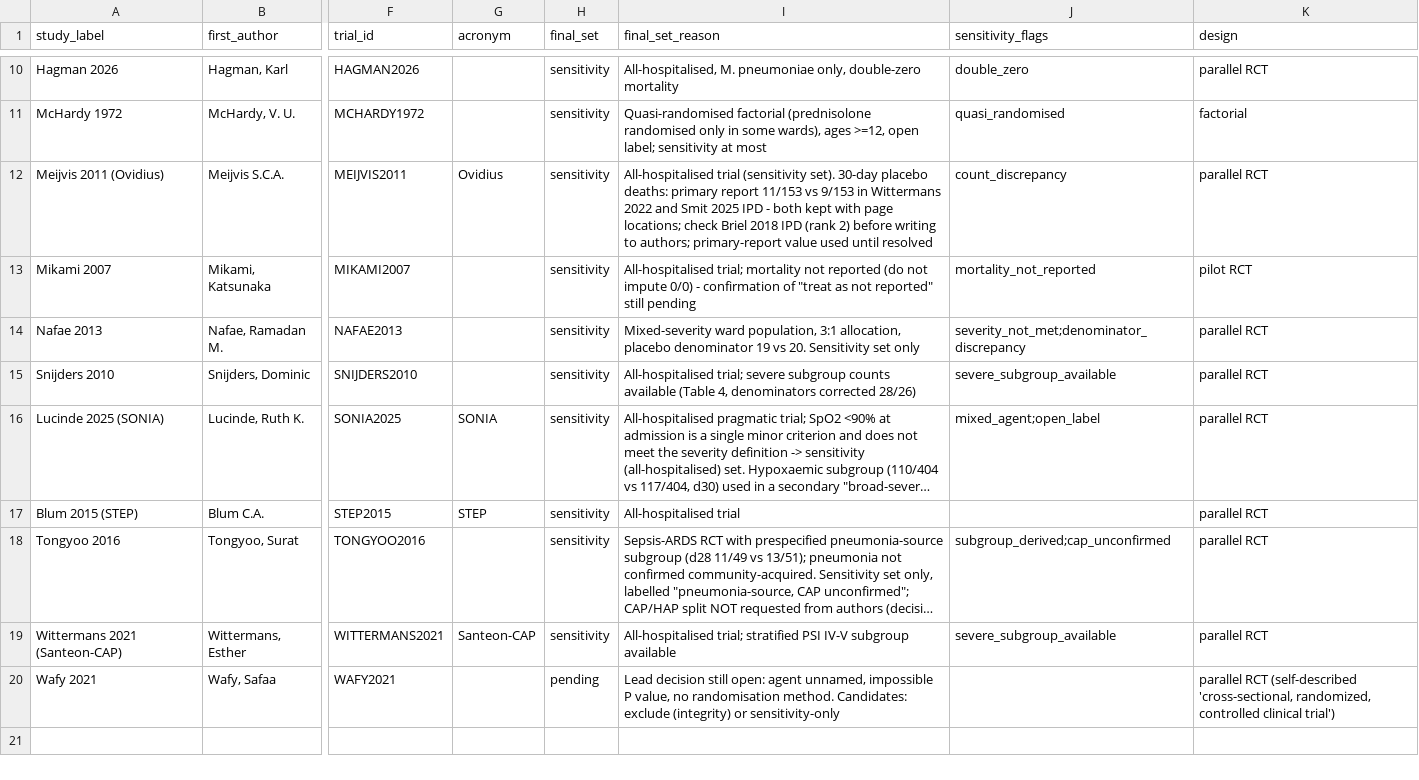
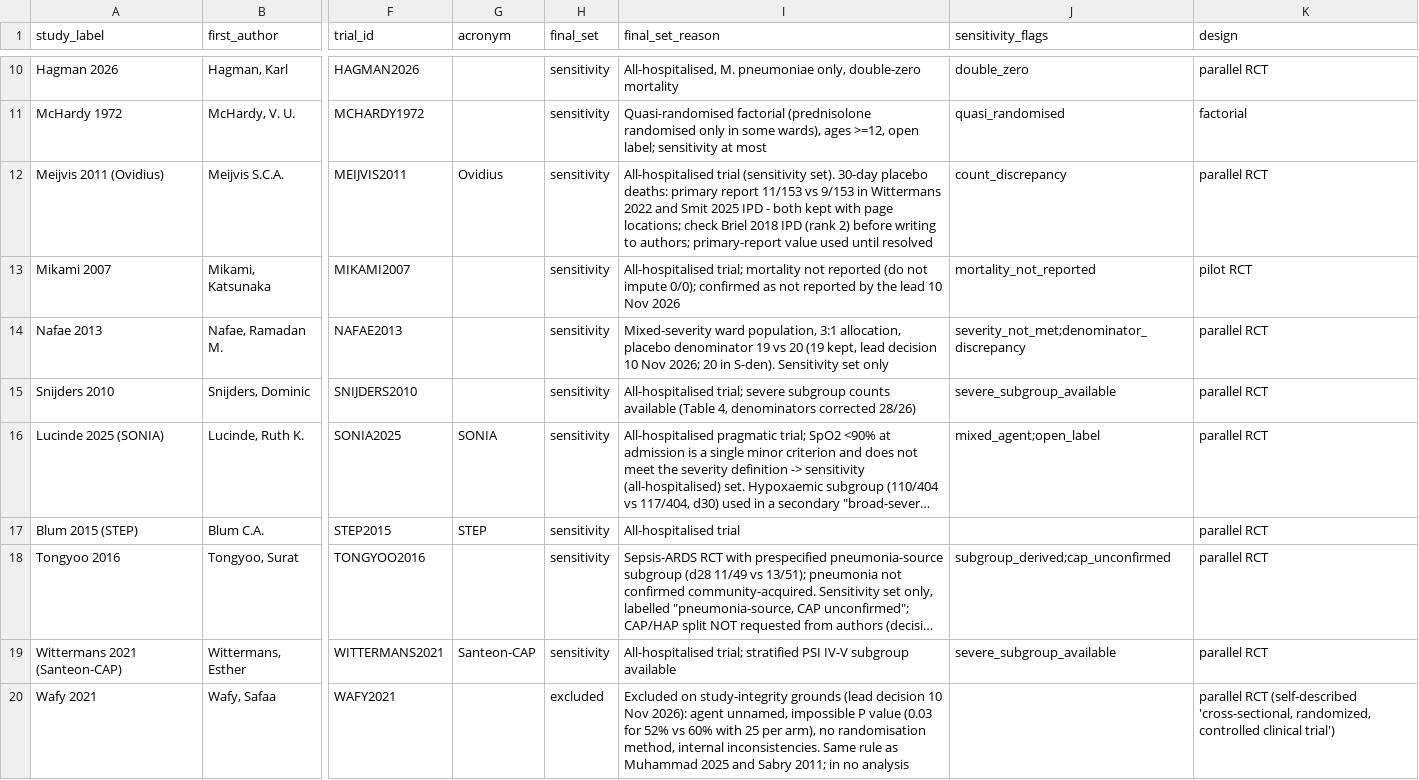
Before and after one commit to Russlewisbo/CAP-steroids, a CSV file: trials.csv, drawn as a sheet; only a part is shown, gaps mark what is left out; long unchanged cells end in …; the diff names each change by its address in the sheet, - before the commit and + after, or states it on an @@ line.

Commit message:
Record 10 Nov lead decisions: exclude Wafy 2021, sign off pending additions
Updates the CSVs, PRISMA draft and flow script, RoB 2 page, and docs to match.

```diff
--- a/trials.csv
+++ b/trials.csv
-I13 (final_set_reason): …not impute 0/0) - confirmation of "treat as not reported" still pending
+I13 (final_set_reason): …not impute 0/0); confirmed as not reported by the lead 10 Nov 2026
-I14 (final_set_reason): …19 vs 20. Sensitivity set…
+I14 (final_set_reason): …19 vs 20 (19 kept, lead decision 10 Nov 2026; 20 in S-den). Sensitivity set…
-H20 (final_set): pending
+H20 (final_set): excluded
-I20 (final_set_reason): Lead decision still open: agent unnamed, impossible P value, no randomisation method. Candidates: exclude (integrity) or sensitivity-only
+I20 (final_set_reason): Excluded on study-integrity grounds (lead decision 10 Nov 2026): agent unnamed, impossible P value (0.03 for 52% vs 60% with 25 per arm), no randomisation method, internal inconsistencies. Same rule as Muhammad 2025 and Sabry 2011; in no analysis
```
Also changed, not shown: analysis/rob2_assessments.csv, 15 other files.
